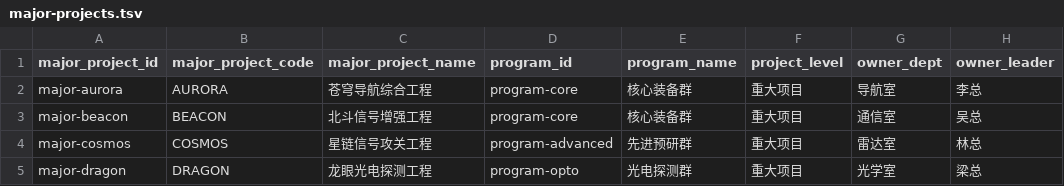
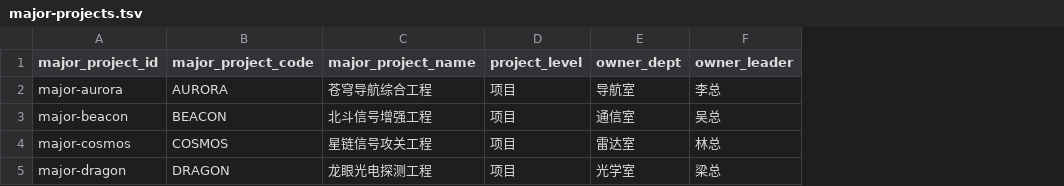
Before and after one commit to billyhotjava/dts-stack, a TSV file: source/dts-analytics/src/main/resources/project-cockpit/major-projects.tsv, drawn as a sheet; only a part is shown; removed rows and columns are numbered as before the commit, all else as after; the diff names each change by its address in the sheet, - before the commit and + after, or states it on an @@ line.

```diff
--- a/source/dts-analytics/src/main/resources/project-cockpit/major-projects.tsv
+++ b/source/dts-analytics/src/main/resources/project-cockpit/major-projects.tsv
-column D (program_id), rows 2-5: program-core | program-core | program-advanced | program-opto
-column E (program_name), rows 2-5: 核心装备群 | 核心装备群 | 先进预研群 | 光电探测群
-D2:D5 (project_level): 重大项目
+D2:D5 (project_level): 项目
```
Also changed, not shown: source/dts-analytics/src/main/resources/project-cockpit/nodes.tsv, 43 other files.
